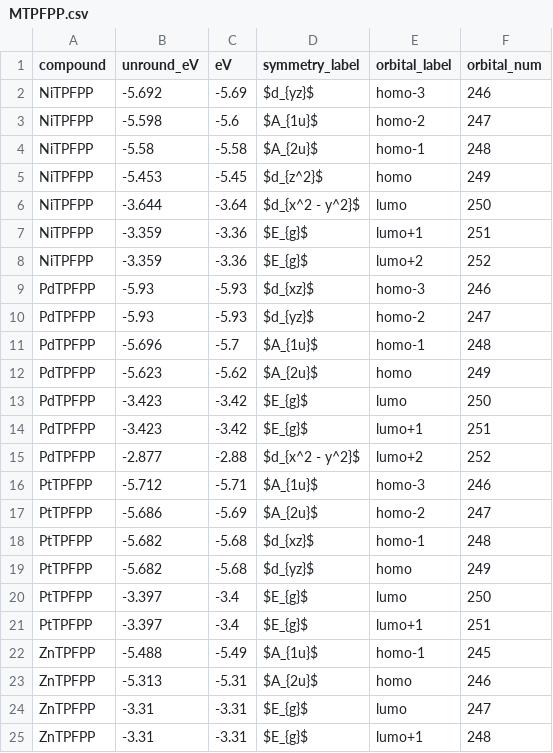
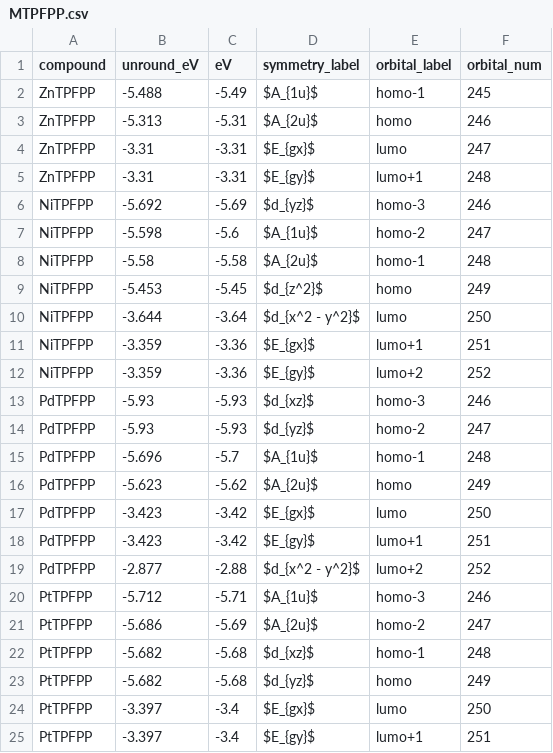
Before and after one commit to samuelpsmith/MOplot, a CSV file: MTPFPP.csv, drawn as a sheet.

Commit message:
label y value and symmetry color

```diff
--- a/MTPFPP.csv
+++ b/MTPFPP.csv
@@ -1,2 +1,6 @@
 compound,unround_eV,eV,symmetry_label,orbital_label,orbital_num
+ZnTPFPP,-5.488,-5.49,$A_{1u}$,homo-1,245
+ZnTPFPP,-5.313,-5.31,$A_{2u}$,homo,246
+ZnTPFPP,-3.31,-3.31,$E_{gx}$,lumo,247
+ZnTPFPP,-3.31,-3.31,$E_{gy}$,lumo+1,248
 NiTPFPP,-5.692,-5.69,$d_{yz}$,homo-3,246
@@ -6,4 +10,4 @@ NiTPFPP,-5.453,-5.45,$d_{z^2}$,homo,249
 NiTPFPP,-3.644,-3.64,$d_{x^2 - y^2}$,lumo,250
-NiTPFPP,-3.359,-3.36,$E_{g}$,lumo+1,251
-NiTPFPP,-3.359,-3.36,$E_{g}$,lumo+2,252
+NiTPFPP,-3.359,-3.36,$E_{gx}$,lumo+1,251
+NiTPFPP,-3.359,-3.36,$E_{gy}$,lumo+2,252
 PdTPFPP,-5.93,-5.93,$d_{xz}$,homo-3,246
@@ -12,4 +16,4 @@ PdTPFPP,-5.696,-5.7,$A_{1u}$,homo-1,248
 PdTPFPP,-5.623,-5.62,$A_{2u}$,homo,249
-PdTPFPP,-3.423,-3.42,$E_{g}$,lumo,250
-PdTPFPP,-3.423,-3.42,$E_{g}$,lumo+1,251
+PdTPFPP,-3.423,-3.42,$E_{gx}$,lumo,250
+PdTPFPP,-3.423,-3.42,$E_{gy}$,lumo+1,251
 PdTPFPP,-2.877,-2.88,$d_{x^2 - y^2}$,lumo+2,252
@@ -19,7 +23,3 @@ PtTPFPP,-5.682,-5.68,$d_{xz}$,homo-1,248
 PtTPFPP,-5.682,-5.68,$d_{yz}$,homo,249
-PtTPFPP,-3.397,-3.4,$E_{g}$,lumo,250
-PtTPFPP,-3.397,-3.4,$E_{g}$,lumo+1,251
-ZnTPFPP,-5.488,-5.49,$A_{1u}$,homo-1,245
-ZnTPFPP,-5.313,-5.31,$A_{2u}$,homo,246
-ZnTPFPP,-3.31,-3.31,$E_{g}$,lumo,247
-ZnTPFPP,-3.31,-3.31,$E_{g}$,lumo+1,248
+PtTPFPP,-3.397,-3.4,$E_{gx}$,lumo,250
+PtTPFPP,-3.397,-3.4,$E_{gy}$,lumo+1,251
```
Also changed, not shown: MTPP.csv, 1 other file.
